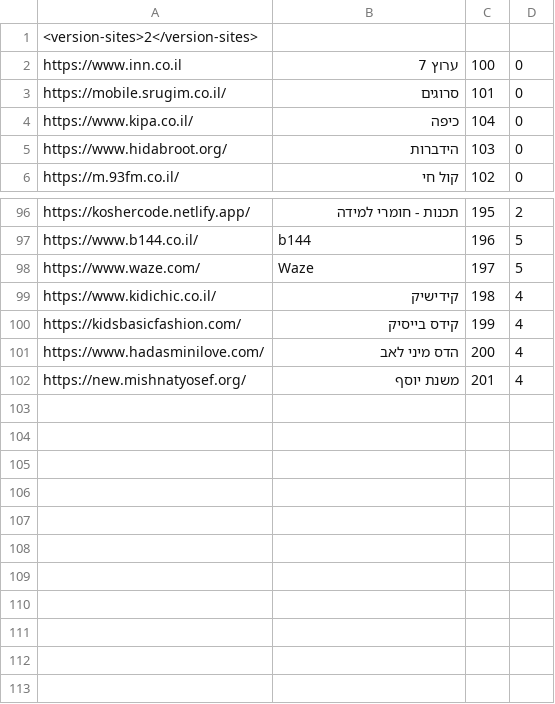
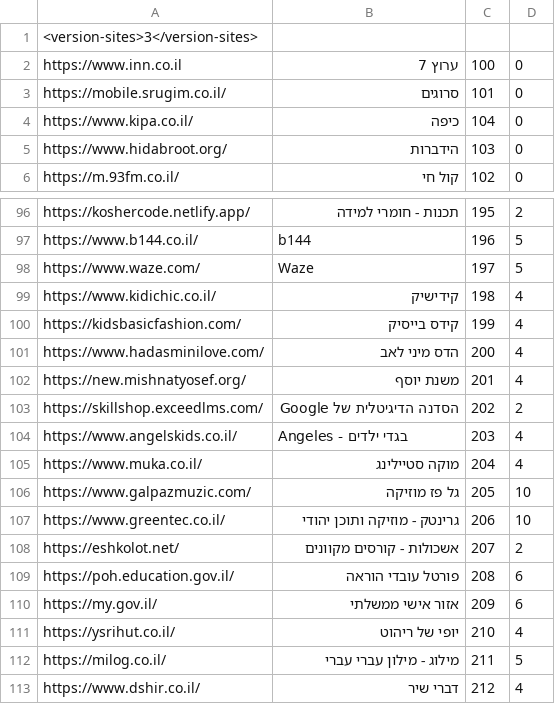
Before and after one commit to Zusman123/KosherWeb, a CSV file: sites.csv, drawn as a sheet; only a part is shown, gaps mark what is left out.

Commit message:
Update sites.csv

```diff
--- a/sites.csv
+++ b/sites.csv
@@ -1,2 +1,2 @@
-<version-sites>2</version-sites>
+<version-sites>3</version-sites>,,,
 https://www.inn.co.il,ערוץ 7,100,0
@@ -102 +102,12 @@ https://www.hadasminilove.com/,הדס מיני לאב,200,4
 https://new.mishnatyosef.org/,משנת יוסף,201,4
+https://skillshop.exceedlms.com/,הסדנה הדיגיטלית של Google,202,2
+https://www.angelskids.co.il/,Angeles - בגדי ילדים,203,4
+https://www.muka.co.il/,מוקה סטיילינג,204,4
+https://www.galpazmuzic.com/,גל פז מוזיקה,205,10
+https://www.greentec.co.il/,גרינטק - מוזיקה ותוכן יהודי,206,10
+https://eshkolot.net/,אשכולות - קורסים מקוונים,207,2
+https://poh.education.gov.il/,פורטל עובדי הוראה,208,6
+https://my.gov.il/,אזור אישי ממשלתי,209,6
+https://ysrihut.co.il/,יופי של ריהוט,210,4
+https://milog.co.il/,מילוג - מילון עברי עברי,211,5
+https://www.dshir.co.il/,דברי שיר,212,4
```
